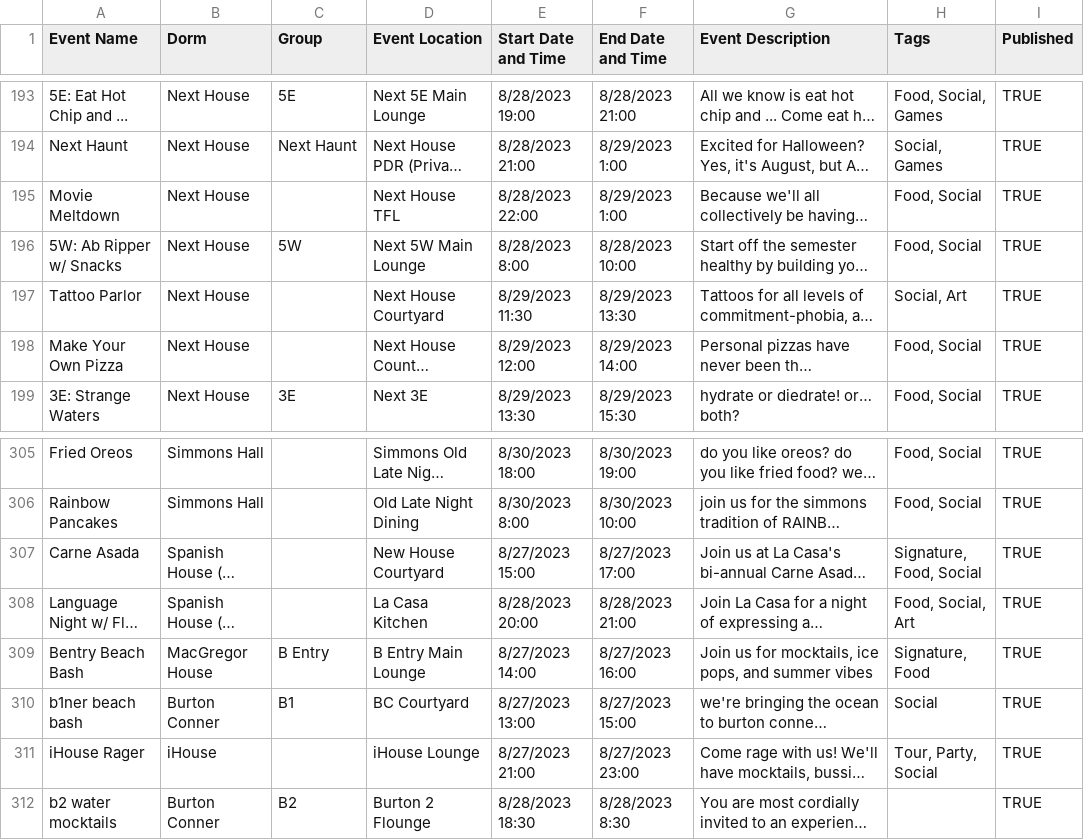
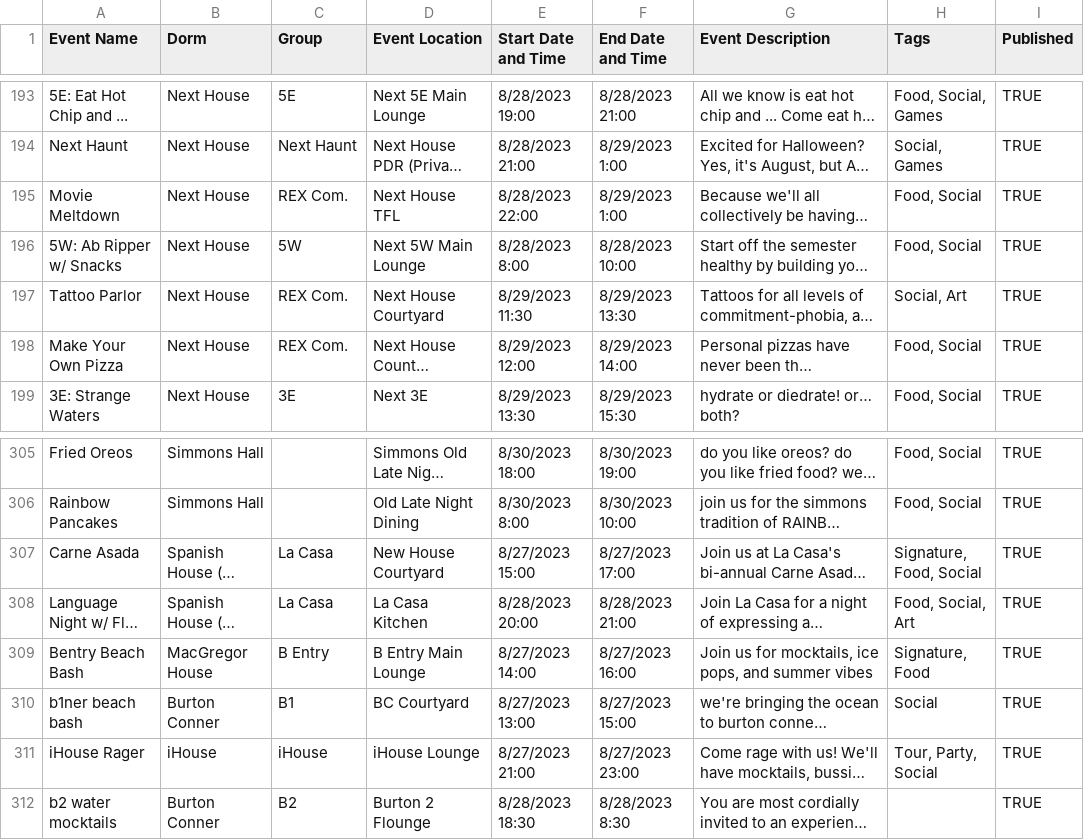
Before and after one commit to mit-dormcon/t-rex, a CSV file: events/2023-events.csv, drawn as a sheet; only a part is shown, gaps mark what is left out; long unchanged cells end in …; the diff covers the shown part only; the diff names each change by its address in the sheet, - before the commit and + after, or states it on an @@ line.

```diff
--- a/events/2023-events.csv
+++ b/events/2023-events.csv
-C195 (Group): (empty)
+C195 (Group): REX Com.
-C197:C198 (Group): (empty)
+C197:C198 (Group): REX Com.
-C307:C308 (Group): (empty)
+C307:C308 (Group): La Casa
-C311 (Group): (empty)
+C311 (Group): iHouse
```
Also changed, not shown: 7 added rows and 30 edited cells elsewhere in this file.
